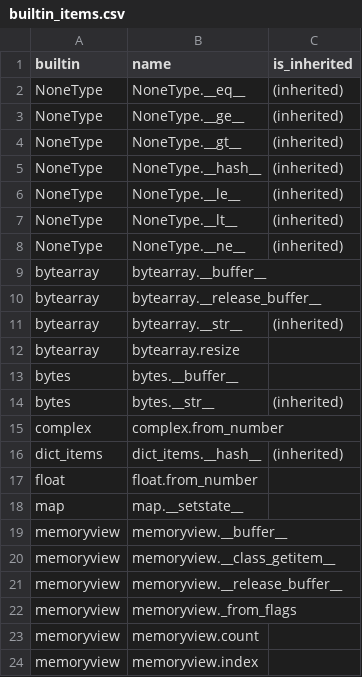
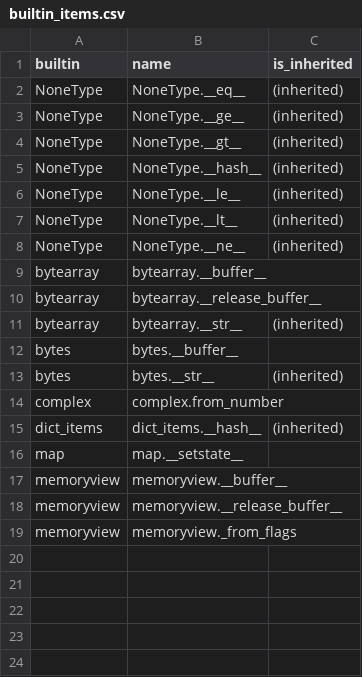
Before and after one commit to RustPython/rustpython.github.io, a CSV file: _data/whats_left/builtin_items.csv, drawn as a sheet.

```diff
--- a/_data/whats_left/builtin_items.csv
+++ b/_data/whats_left/builtin_items.csv
@@ -11,3 +11,2 @@ bytearray,bytearray.__release_buffer__,
 bytearray,bytearray.__str__,(inherited)
-bytearray,bytearray.resize,
 bytes,bytes.__buffer__,
@@ -16,9 +15,5 @@ complex,complex.from_number,
 dict_items,dict_items.__hash__,(inherited)
-float,float.from_number,
 map,map.__setstate__,
 memoryview,memoryview.__buffer__,
-memoryview,memoryview.__class_getitem__,
 memoryview,memoryview.__release_buffer__,
 memoryview,memoryview._from_flags,
-memoryview,memoryview.count,
-memoryview,memoryview.index,
```
Also changed, not shown: _data/whats_left/modules.csv, 2 other files.
